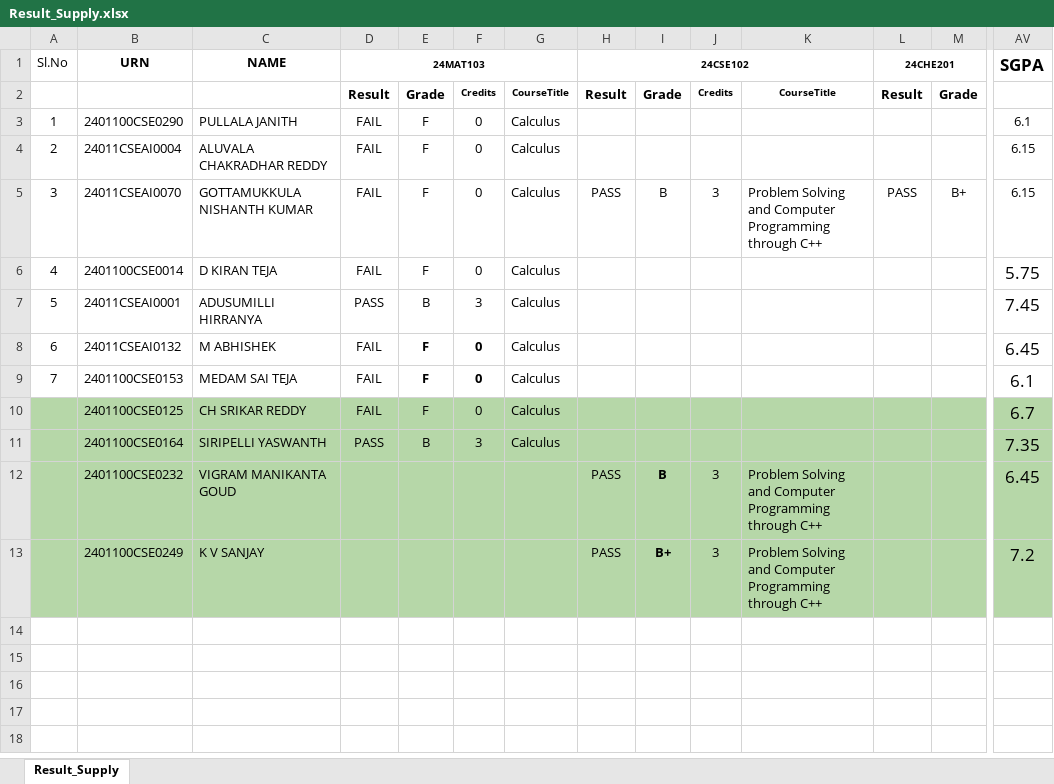
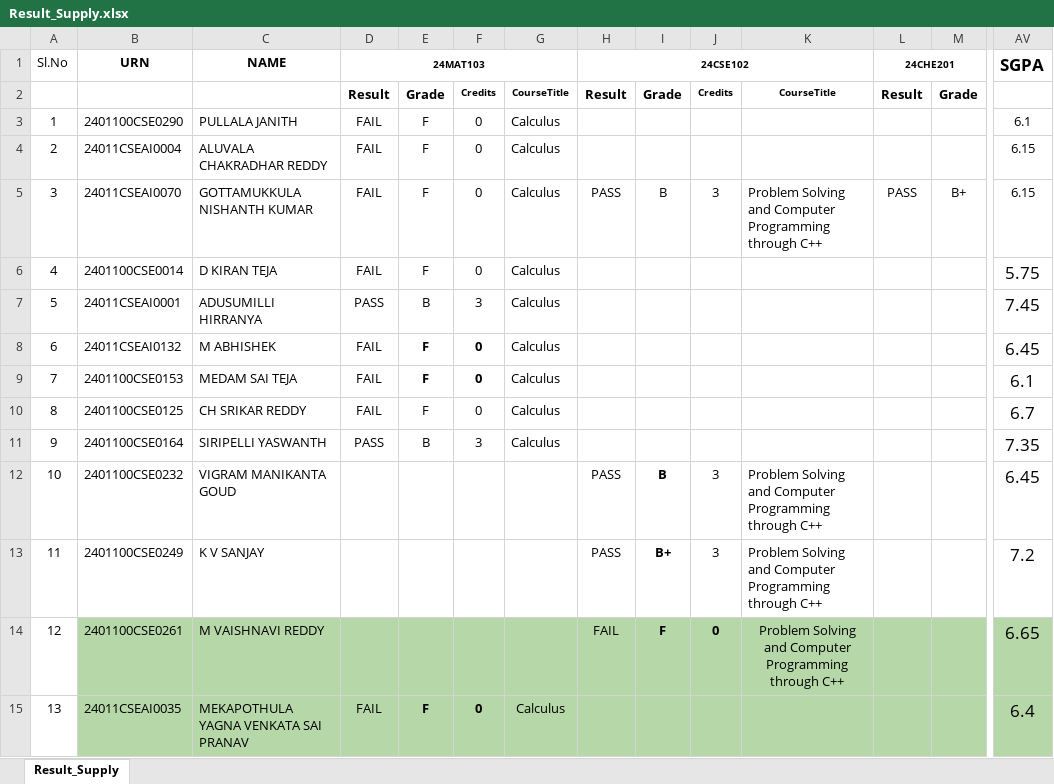
Before and after one commit to B-Rajinikanth/SUH-Results-JS, an Excel workbook: Result_Supply.xlsx, sheet Result_Supply, drawn as a sheet; only a part is shown, gaps mark what is left out; values as stored, in another font and other column widths than the file's, no borders; charts and pictures not drawn; rows hold the shown columns only; the diff covers the shown part only; the diff names each change by its address in the sheet, - before the commit and + after, or states it on an @@ line.

```diff
--- a/Result_Supply.xlsx (sheet Result_Supply)
+++ b/Result_Supply.xlsx (sheet Result_Supply)
@@ column A (Sl.No) renumbered between rows 10 and 13 @@
-A10:AV13 fill: #B6D7A8
+A10:AV13 fill: none
+row 14: 12 | 2401100CSE0261 | M VAISHNAVI REDDY |  |  |  |  | FAIL | F | 0 | Problem Solving and Computer Programming through C++ |  |  | 6.65
+row 15: 13 | 24011CSEAI0035 | MEKAPOTHULA YAGNA VENKATA SAI PRANAV | FAIL | F | 0 | Calculus |  |  |  |  |  |  | 6.4
```
Also changed, not shown: cell formats elsewhere in this sheet, Result_Regular.xlsx.
